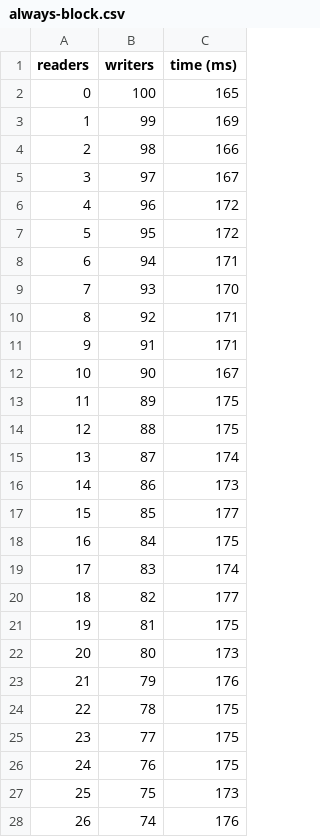
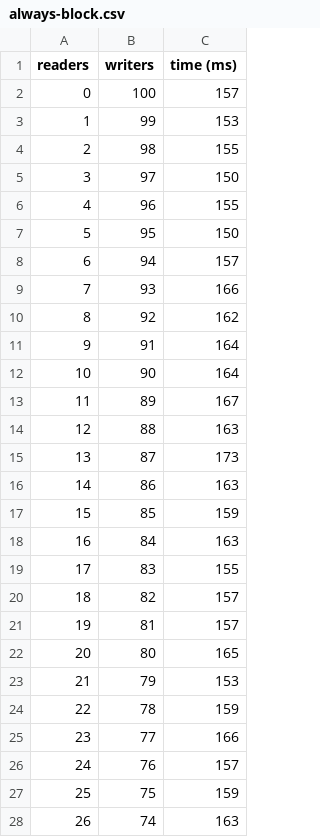
Before and after one commit to rrbraz/readers-writers, a CSV file: saida/always-block.csv, drawn as a sheet; only a part is shown; the diff covers the shown part only.

```diff
--- a/saida/always-block.csv
+++ b/saida/always-block.csv
@@ -1,28 +1,28 @@
 readers;writers;time (ms)
-0;100;165
-1;99;169
-2;98;166
-3;97;167
-4;96;172
-5;95;172
-6;94;171
-7;93;170
-8;92;171
-9;91;171
-10;90;167
-11;89;175
-12;88;175
-13;87;174
-14;86;173
-15;85;177
-16;84;175
-17;83;174
-18;82;177
-19;81;175
-20;80;173
-21;79;176
-22;78;175
-23;77;175
-24;76;175
-25;75;173
-26;74;176
+0;100;157
+1;99;153
+2;98;155
+3;97;150
+4;96;155
+5;95;150
+6;94;157
+7;93;166
+8;92;162
+9;91;164
+10;90;164
+11;89;167
+12;88;163
+13;87;173
+14;86;163
+15;85;159
+16;84;163
+17;83;155
+18;82;157
+19;81;157
+20;80;165
+21;79;153
+22;78;159
+23;77;166
+24;76;157
+25;75;159
+26;74;163
```
Also changed, not shown: 74 edited cells elsewhere in this file, saida/readers-priority.csv, saida/writers-priority.csv, 1 other file.
